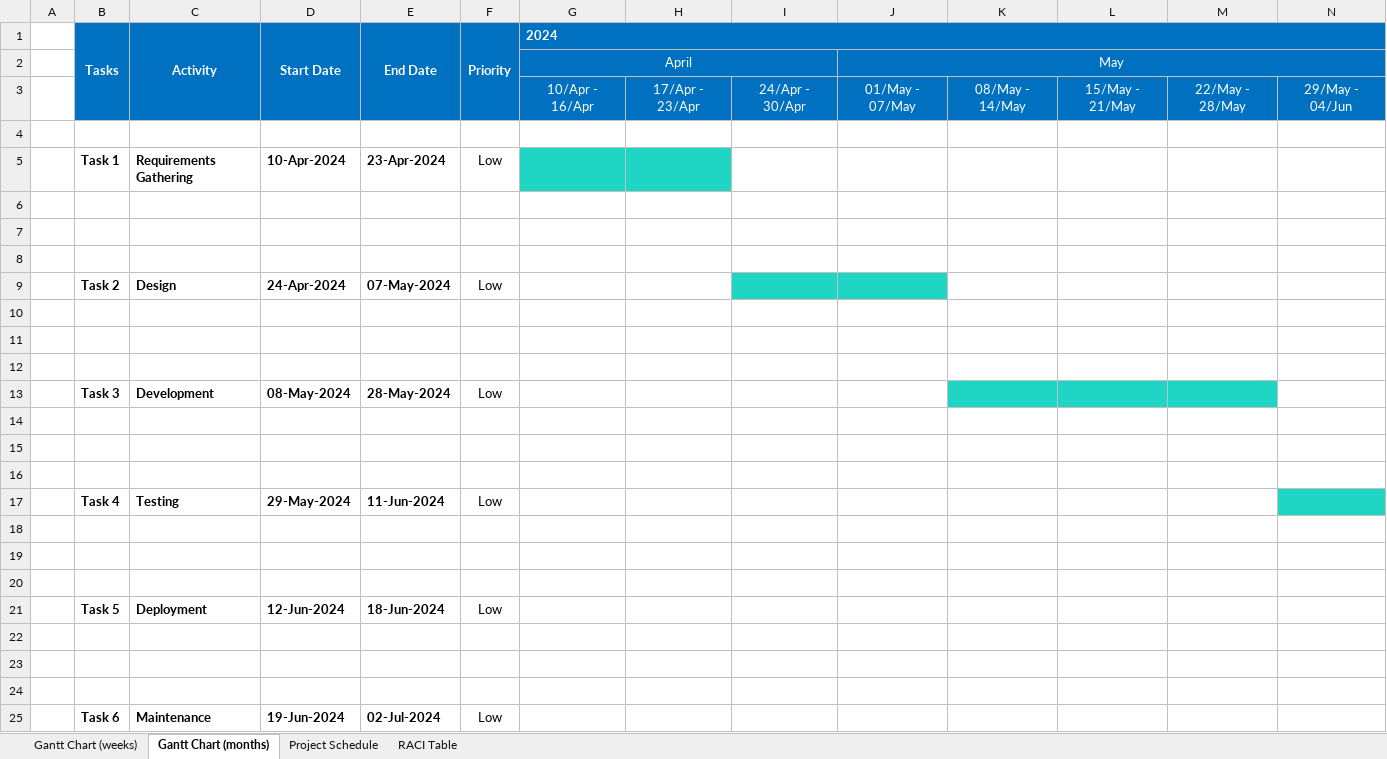
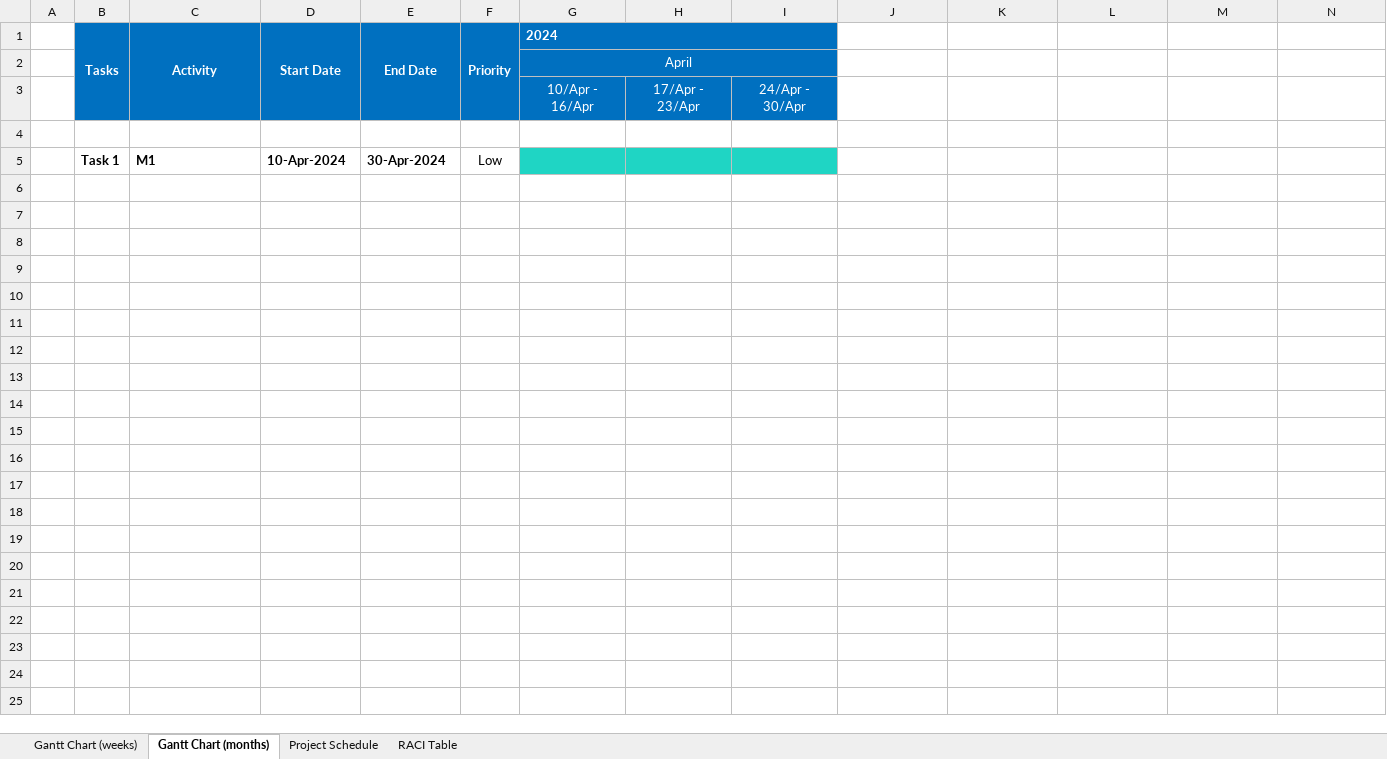
Before and after one commit to JLopez662/PMTG, an Excel workbook: chronogram.xlsx, sheet Gantt Chart (months), drawn as a sheet; only a part is shown; values as stored, in another font and other column widths than the file's, no borders; conditional formats not drawn; removed rows and columns are numbered as before the commit, all else as after; rows hold the shown columns only; the diff names each change by its address in the sheet, - before the commit and + after, or states it on an @@ line.

```diff
--- a/chronogram.xlsx (sheet Gantt Chart (months))
+++ b/chronogram.xlsx (sheet Gantt Chart (months))
-G1:R1 merged
+G1:I1 merged
-row 2:  |  |  |  |  |  | April |  |  | May
-row 3:  |  |  |  |  |  | 10/Apr - 16/Apr | 17/Apr - 23/Apr | 24/Apr - 30/Apr | 01/May - 07/May | 08/May - 14/May | 15/May - 21/May | 22/May - 28/May | 29/May - 04/Jun
+row 2:  |  |  |  |  |  | April
+row 3:  |  |  |  |  |  | 10/Apr - 16/Apr | 17/Apr - 23/Apr | 24/Apr - 30/Apr
-C5 (Activity): Requirements Gathering
+C5 (Activity): M1
-E5 (End Date): 23-Apr-2024
+E5 (End Date): 30-Apr-2024
-I5 fill: none
+I5 fill: #1FD5C4
-row 6: (empty)
-row 7: (empty)
-row 8: (empty)
-row 9:  | Task 2 | Design | 24-Apr-2024 | 07-May-2024 | Low
-row 10: (empty)
-row 11: (empty)
-row 12: (empty)
-row 13:  | Task 3 | Development | 08-May-2024 | 28-May-2024 | Low
-row 14: (empty)
-row 15: (empty)
-row 16: (empty)
-row 17:  | Task 4 | Testing | 29-May-2024 | 11-Jun-2024 | Low
-row 18: (empty)
-row 19: (empty)
-row 20: (empty)
-row 21:  | Task 5 | Deployment | 12-Jun-2024 | 18-Jun-2024 | Low
-row 22: (empty)
-row 23: (empty)
-row 24: (empty)
-row 25:  | Task 6 | Maintenance | 19-Jun-2024 | 02-Jul-2024 | Low
```
Also changed, not shown: sheet RACI Table, sheet Gantt Chart (weeks), sheet Project Schedule, 5 other files.
